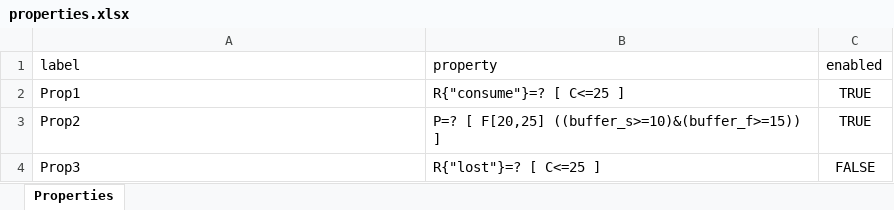
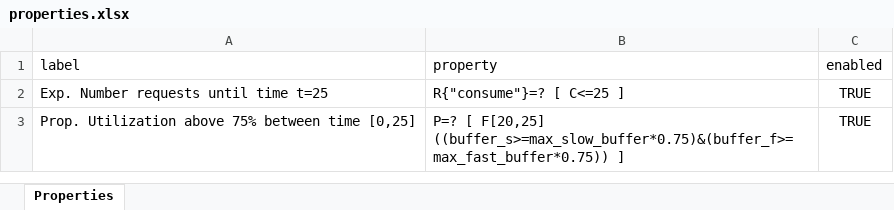
Before and after one commit to LAVA-LAB/slurf, an Excel workbook: models/ctmc/buffer/properties.xlsx, sheet Properties, drawn as a sheet; values as stored, in another font and other column widths than the file's, no borders; removed rows and columns are numbered as before the commit, all else as after; the diff names each change by its address in the sheet, - before the commit and + after, or states it on an @@ line.

```diff
--- a/models/ctmc/buffer/properties.xlsx (sheet Properties)
+++ b/models/ctmc/buffer/properties.xlsx (sheet Properties)
-A2 (label): Prop1
+A2 (label): Exp. Number requests until time t=25
-row 3: Prop2 | P=? [ F[20,25] ((buffer_s>=10)&(buffer_f>=15)) ] | TRUE
-row 4: Prop3 | R{"lost"}=? [ C<=25 ] | FALSE
+row 3: Prop. Utilization above 75% between time [0,25] | P=? [ F[20,25] ((buffer_s>=max_slow_buffer*0.75)&(buffer_f>=max_fast_buffer*0.75)) ] | TRUE
```
Also changed, not shown: models/ctmc/buffer/parameters.xlsx, models/ctmc/epidemic/parameters.xlsx, 5 other files.
